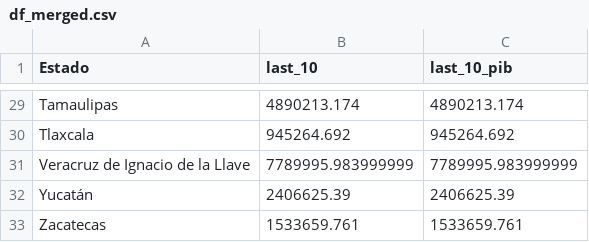
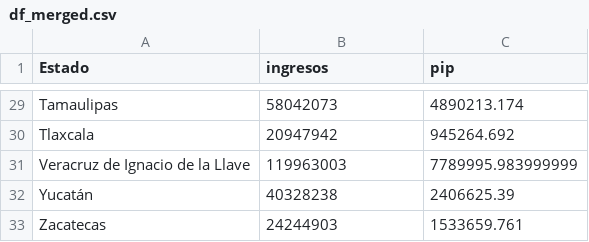
Before and after one commit to Isaac-AC/Regional-Economic-Analysis, a CSV file: df_merged.csv, drawn as a sheet; only a part is shown, gaps mark what is left out; the diff covers the shown part only; the diff names each change by its address in the sheet, - before the commit and + after, or states it on an @@ line.

```diff
--- a/df_merged.csv
+++ b/df_merged.csv
-B1: last_10
+B1: ingresos
-C1: last_10_pib
+C1: pip
-B29 (ingresos): 4890213.174
+B29 (ingresos): 58042073
-B30 (ingresos): 945264.692
+B30 (ingresos): 20947942
-B31 (ingresos): 7789995.983999999
+B31 (ingresos): 119963003
-B32 (ingresos): 2406625.39
+B32 (ingresos): 40328238
-B33 (ingresos): 1533659.761
+B33 (ingresos): 24244903
```
Also changed, not shown: 27 edited cells elsewhere in this file, 2 other files.
